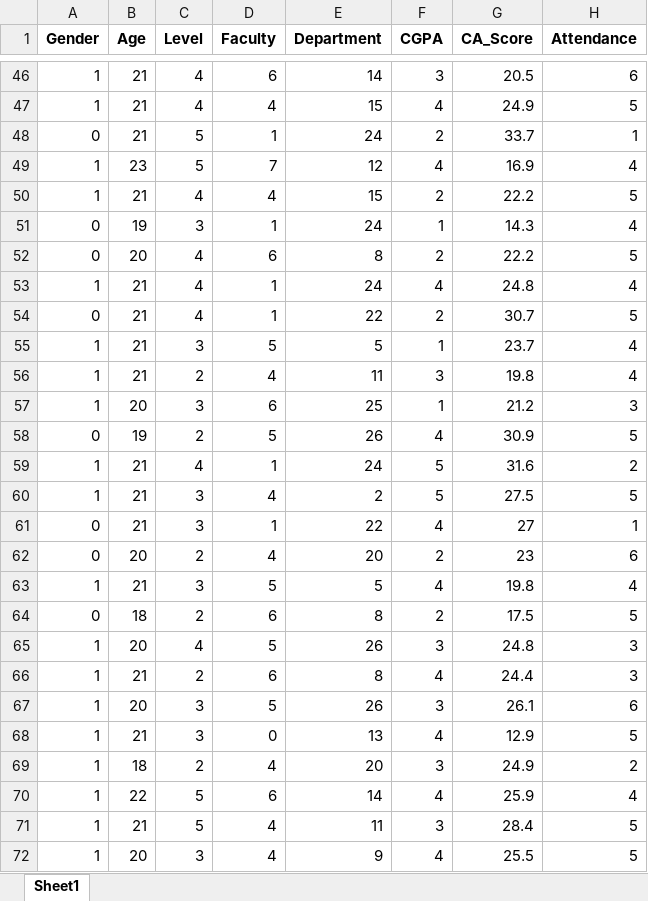
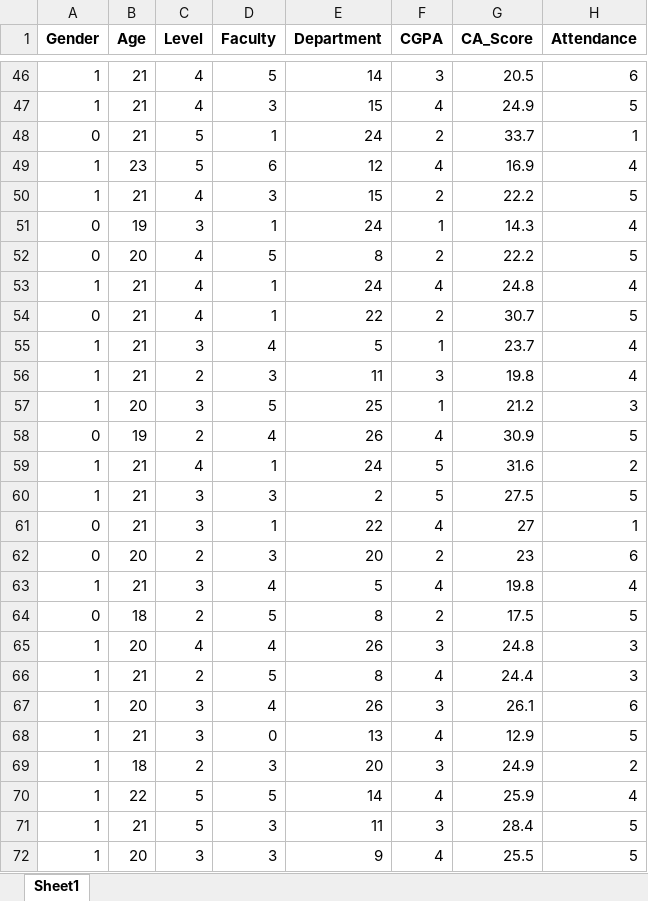
Before and after one commit to olawumileah/Student-Academic-Performance-Prediction, an Excel workbook: data/processed/encoded_dataset.xlsx, sheet Sheet1, drawn as a sheet; only a part is shown, gaps mark what is left out; values as stored, in another font and other column widths than the file's, no borders; the diff covers the shown part only; the diff names each change by its address in the sheet, - before the commit and + after, or states it on an @@ line.

```diff
--- a/data/processed/encoded_dataset.xlsx (sheet Sheet1)
+++ b/data/processed/encoded_dataset.xlsx (sheet Sheet1)
-D46 (Faculty): 6
+D46 (Faculty): 5
-D47 (Faculty): 4
+D47 (Faculty): 3
-D49 (Faculty): 7
+D49 (Faculty): 6
-D50 (Faculty): 4
+D50 (Faculty): 3
-D52 (Faculty): 6
+D52 (Faculty): 5
-D55 (Faculty): 5
+D55 (Faculty): 4
-D56 (Faculty): 4
+D56 (Faculty): 3
-D57 (Faculty): 6
+D57 (Faculty): 5
-D58 (Faculty): 5
+D58 (Faculty): 4
-D60 (Faculty): 4
+D60 (Faculty): 3
-D62 (Faculty): 4
+D62 (Faculty): 3
-D63 (Faculty): 5
+D63 (Faculty): 4
-D64 (Faculty): 6
+D64 (Faculty): 5
-D65 (Faculty): 5
+D65 (Faculty): 4
-D66 (Faculty): 6
+D66 (Faculty): 5
-D67 (Faculty): 5
+D67 (Faculty): 4
-D69 (Faculty): 4
+D69 (Faculty): 3
-D70 (Faculty): 6
+D70 (Faculty): 5
-D71:D72 (Faculty): 4
+D71:D72 (Faculty): 3
```
Also changed, not shown: 131 edited cells elsewhere in this sheet, data/processed/cleaned_dataset.xlsx, 2 other files.
